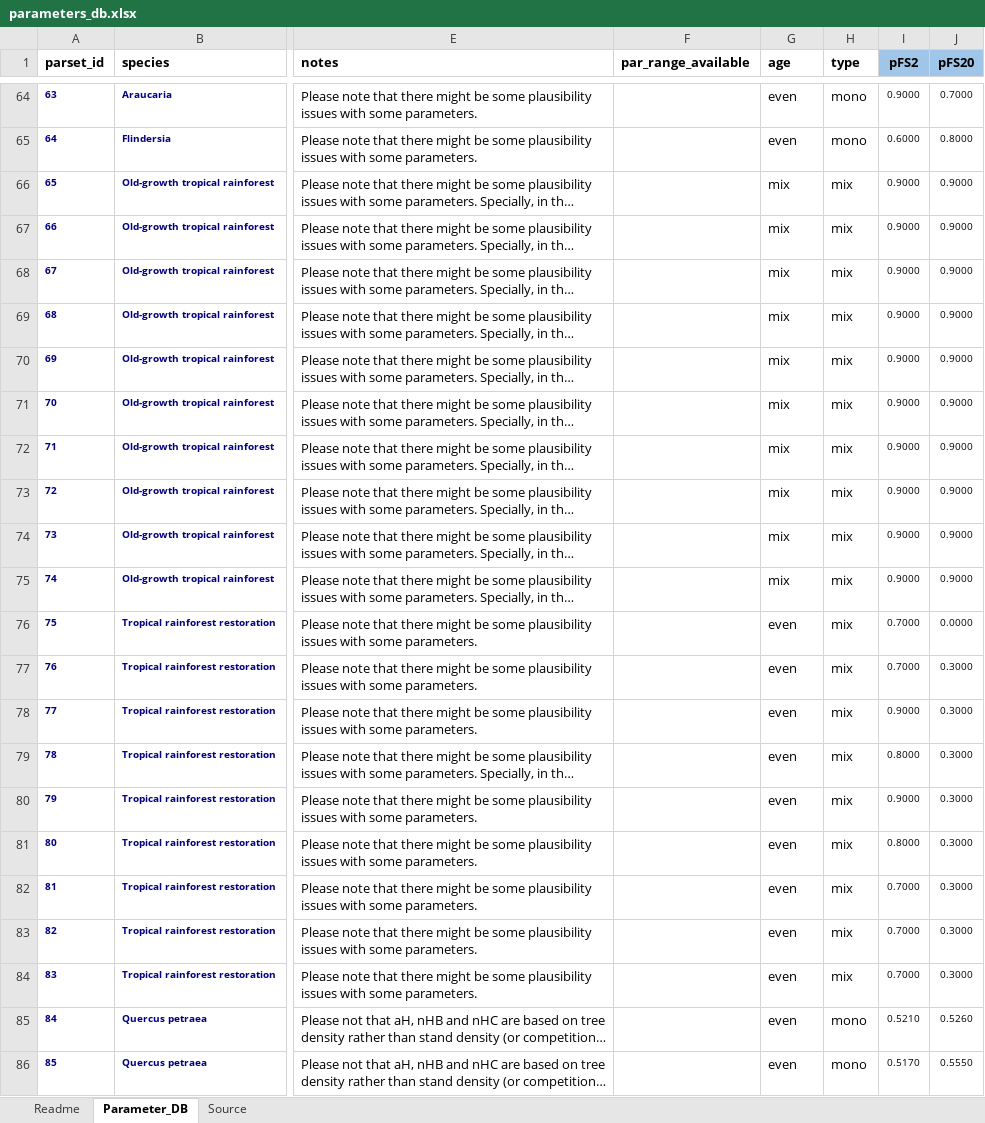
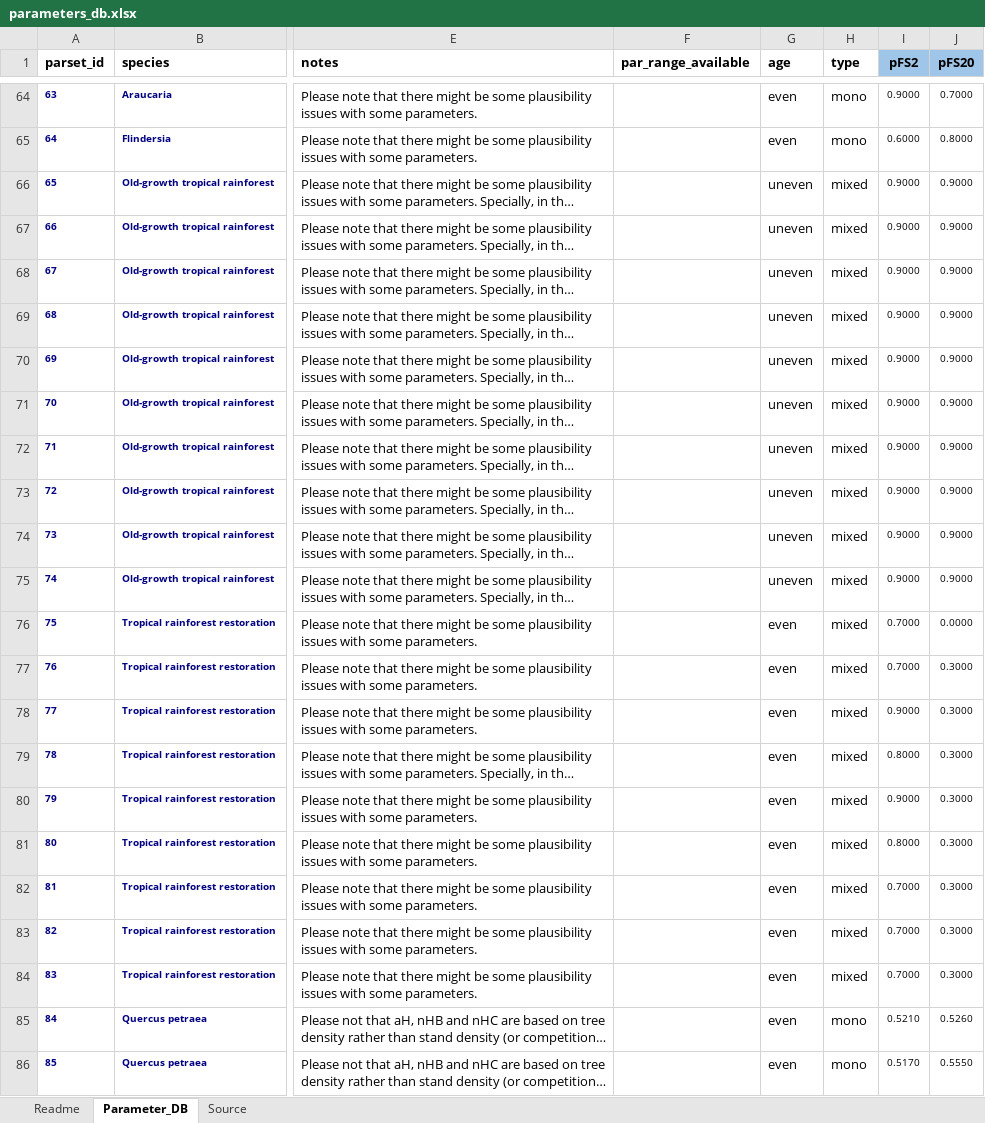
Before and after one commit to trotsiuk/r3PG, an Excel workbook: pkg/data-raw/parameters_db.xlsx, sheet Parameter_DB, drawn as a sheet; only a part is shown, gaps mark what is left out; long unchanged cells end in …; values as stored, in another font and other column widths than the file's, no borders; conditional formats not drawn; the diff covers the shown part only; the diff names each change by its address in the sheet, - before the commit and + after, or states it on an @@ line.

Commit message:
Updated to fit i_parameters_lit

```diff
--- a/pkg/data-raw/parameters_db.xlsx (sheet Parameter_DB)
+++ b/pkg/data-raw/parameters_db.xlsx (sheet Parameter_DB)
-G66:G75 (age): mix
+G66:G75 (age): uneven
-H66:H84 (type): mix
+H66:H84 (type): mixed
```
Also changed, not shown: 42 edited cells elsewhere in this sheet, 8 other files.
